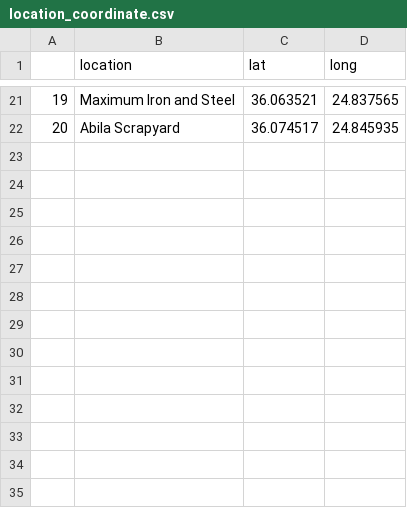
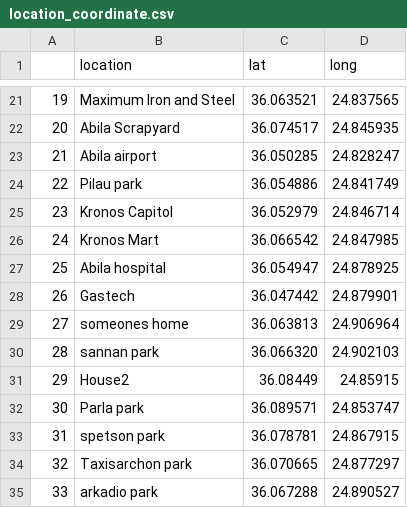
Before and after one commit to Siala-94/Vast-2021-MC2, a CSV file: MC2/location_coordinate.csv, drawn as a sheet; only a part is shown, gaps mark what is left out; the diff names each change by its address in the sheet, - before the commit and + after, or states it on an @@ line.

```diff
--- a/MC2/location_coordinate.csv
+++ b/MC2/location_coordinate.csv
+row 23: 21 | Abila airport | 36.050285 | 24.828247
+row 24: 22 | Pilau park | 36.054886 | 24.841749
+row 25: 23 | Kronos Capitol | 36.052979 | 24.846714
+row 26: 24 | Kronos Mart | 36.066542 | 24.847985
+row 27: 25 | Abila hospital | 36.054947 | 24.878925
+row 28: 26 | Gastech | 36.047442 | 24.879901
+row 29: 27 | someones home | 36.063813 | 24.906964
+row 30: 28 | sannan park | 36.066320 | 24.902103
+row 31: 29 | House2 | 36.08449 | 24.85915
+row 32: 30 | Parla park | 36.089571 | 24.853747
+row 33: 31 | spetson park | 36.078781 | 24.867915
+row 34: 32 | Taxisarchon park | 36.070665 | 24.877297
+row 35: 33 | arkadio park | 36.067288 | 24.890527
```
Also changed, not shown: 2 other files.
